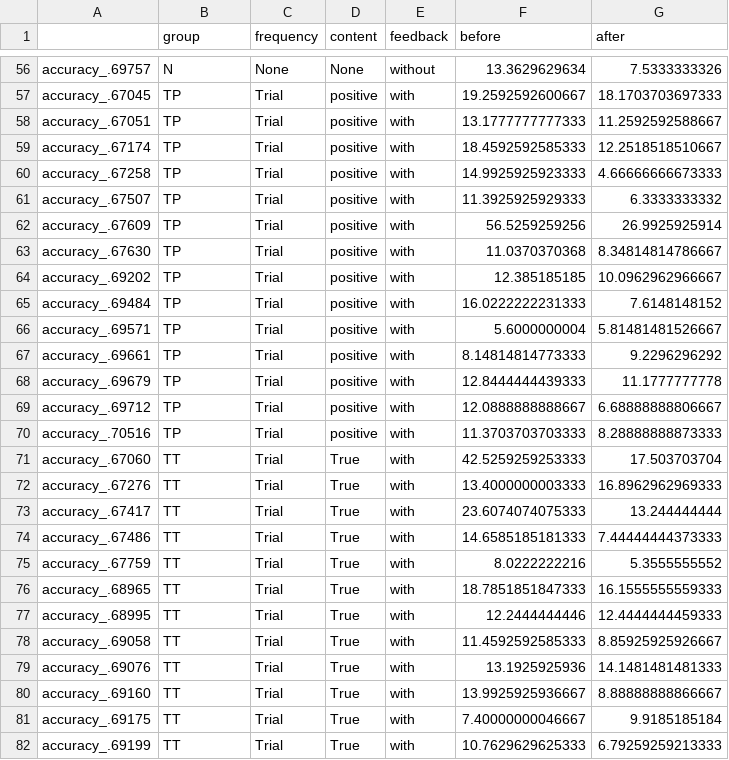
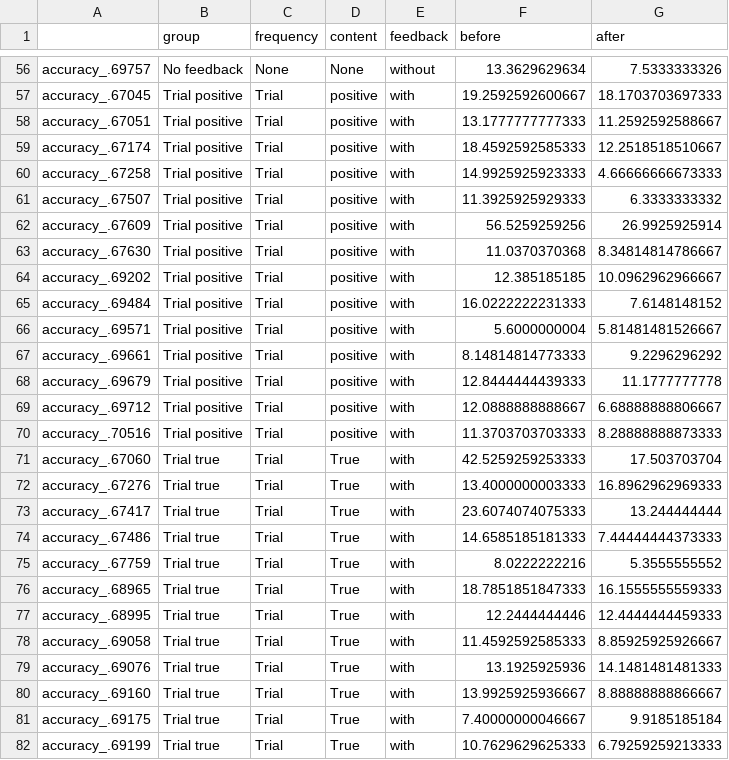
Before and after one commit to irisli0928/FYP-data-analyse, a CSV file: Group analysis/absolute error/ANOVAmean2.csv, drawn as a sheet; only a part is shown, gaps mark what is left out; the diff covers the shown part only.

```diff
--- a/Group analysis/absolute error/ANOVAmean2.csv
+++ b/Group analysis/absolute error/ANOVAmean2.csv
@@ -56,27 +56,27 @@
-"accuracy_.69757","N","None","None","without","13.3629629634","7.5333333326"
-"accuracy_.67045","TP","Trial","positive","with","19.2592592600667","18.1703703697333"
-"accuracy_.67051","TP","Trial","positive","with","13.1777777777333","11.2592592588667"
-"accuracy_.67174","TP","Trial","positive","with","18.4592592585333","12.2518518510667"
-"accuracy_.67258","TP","Trial","positive","with","14.9925925923333","4.66666666673333"
-"accuracy_.67507","TP","Trial","positive","with","11.3925925929333","6.3333333332"
-"accuracy_.67609","TP","Trial","positive","with","56.5259259256","26.9925925914"
-"accuracy_.67630","TP","Trial","positive","with","11.0370370368","8.34814814786667"
-"accuracy_.69202","TP","Trial","positive","with","12.385185185","10.0962962966667"
-"accuracy_.69484","TP","Trial","positive","with","16.0222222231333","7.6148148152"
-"accuracy_.69571","TP","Trial","positive","with","5.6000000004","5.81481481526667"
-"accuracy_.69661","TP","Trial","positive","with","8.14814814773333","9.2296296292"
-"accuracy_.69679","TP","Trial","positive","with","12.8444444439333","11.1777777778"
-"accuracy_.69712","TP","Trial","positive","with","12.0888888888667","6.68888888806667"
-"accuracy_.70516","TP","Trial","positive","with","11.3703703703333","8.28888888873333"
-"accuracy_.67060","TT","Trial","True","with","42.5259259253333","17.503703704"
-"accuracy_.67276","TT","Trial","True","with","13.4000000003333","16.8962962969333"
-"accuracy_.67417","TT","Trial","True","with","23.6074074075333","13.244444444"
-"accuracy_.67486","TT","Trial","True","with","14.6585185181333","7.44444444373333"
-"accuracy_.67759","TT","Trial","True","with","8.0222222216","5.3555555552"
-"accuracy_.68965","TT","Trial","True","with","18.7851851847333","16.1555555559333"
-"accuracy_.68995","TT","Trial","True","with","12.2444444446","12.4444444459333"
-"accuracy_.69058","TT","Trial","True","with","11.4592592585333","8.85925925926667"
-"accuracy_.69076","TT","Trial","True","with","13.1925925936","14.1481481481333"
-"accuracy_.69160","TT","Trial","True","with","13.9925925936667","8.88888888866667"
-"accuracy_.69175","TT","Trial","True","with","7.40000000046667","9.9185185184"
-"accuracy_.69199","TT","Trial","True","with","10.7629629625333","6.79259259213333"
+"accuracy_.69757","No feedback","None","None","without","13.3629629634","7.5333333326"
+"accuracy_.67045","Trial positive","Trial","positive","with","19.2592592600667","18.1703703697333"
+"accuracy_.67051","Trial positive","Trial","positive","with","13.1777777777333","11.2592592588667"
+"accuracy_.67174","Trial positive","Trial","positive","with","18.4592592585333","12.2518518510667"
+"accuracy_.67258","Trial positive","Trial","positive","with","14.9925925923333","4.66666666673333"
+"accuracy_.67507","Trial positive","Trial","positive","with","11.3925925929333","6.3333333332"
+"accuracy_.67609","Trial positive","Trial","positive","with","56.5259259256","26.9925925914"
+"accuracy_.67630","Trial positive","Trial","positive","with","11.0370370368","8.34814814786667"
+"accuracy_.69202","Trial positive","Trial","positive","with","12.385185185","10.0962962966667"
+"accuracy_.69484","Trial positive","Trial","positive","with","16.0222222231333","7.6148148152"
+"accuracy_.69571","Trial positive","Trial","positive","with","5.6000000004","5.81481481526667"
+"accuracy_.69661","Trial positive","Trial","positive","with","8.14814814773333","9.2296296292"
+"accuracy_.69679","Trial positive","Trial","positive","with","12.8444444439333","11.1777777778"
+"accuracy_.69712","Trial positive","Trial","positive","with","12.0888888888667","6.68888888806667"
+"accuracy_.70516","Trial positive","Trial","positive","with","11.3703703703333","8.28888888873333"
+"accuracy_.67060","Trial true","Trial","True","with","42.5259259253333","17.503703704"
+"accuracy_.67276","Trial true","Trial","True","with","13.4000000003333","16.8962962969333"
+"accuracy_.67417","Trial true","Trial","True","with","23.6074074075333","13.244444444"
+"accuracy_.67486","Trial true","Trial","True","with","14.6585185181333","7.44444444373333"
+"accuracy_.67759","Trial true","Trial","True","with","8.0222222216","5.3555555552"
+"accuracy_.68965","Trial true","Trial","True","with","18.7851851847333","16.1555555559333"
+"accuracy_.68995","Trial true","Trial","True","with","12.2444444446","12.4444444459333"
+"accuracy_.69058","Trial true","Trial","True","with","11.4592592585333","8.85925925926667"
+"accuracy_.69076","Trial true","Trial","True","with","13.1925925936","14.1481481481333"
+"accuracy_.69160","Trial true","Trial","True","with","13.9925925936667","8.88888888866667"
+"accuracy_.69175","Trial true","Trial","True","with","7.40000000046667","9.9185185184"
+"accuracy_.69199","Trial true","Trial","True","with","10.7629629625333","6.79259259213333"
```
Also changed, not shown: 60 edited cells elsewhere in this file, Group analysis/absolute error/accuracyBP.csv, Group analysis/absolute error/accuracyBT.csv, 15 other files.
